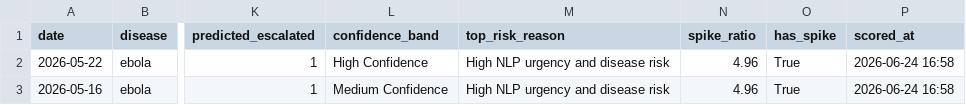
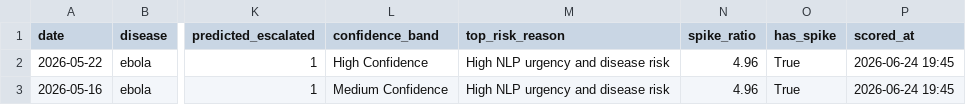
Before and after one commit to Nithila5125/BioSignal, a CSV file: data/outputs/high_risk_alerts.csv, drawn as a sheet; only a part is shown, gaps mark what is left out; the diff names each change by its address in the sheet, - before the commit and + after, or states it on an @@ line.

```diff
--- a/data/outputs/high_risk_alerts.csv
+++ b/data/outputs/high_risk_alerts.csv
-P2:P3 (scored_at): 2026-06-24 16:58
+P2:P3 (scored_at): 2026-06-24 19:45
```
Also changed, not shown: data/outputs/risk_scores.csv, data/raw/who_reports.csv, 7 other files.
